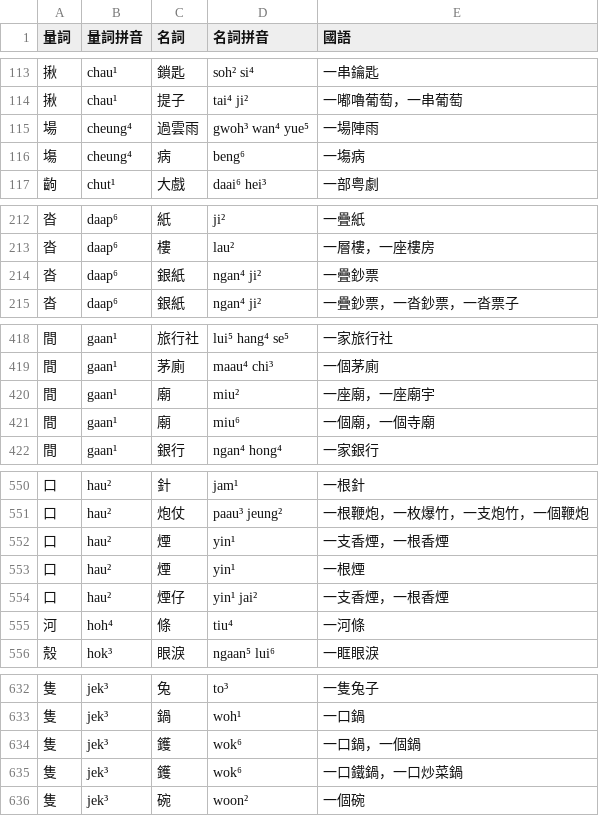
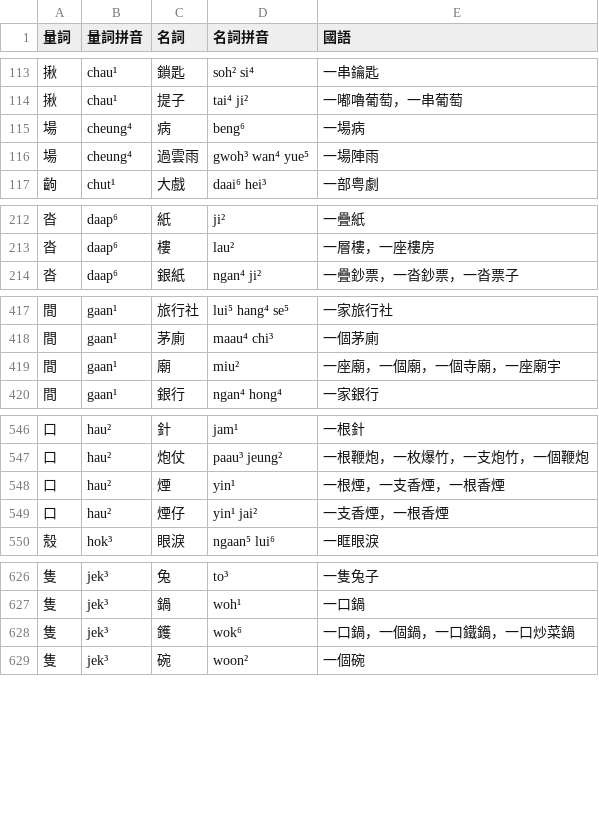
Before and after one commit to kfcd/yylc, a CSV file: dist/csv/劉錫祥/量詞搭配表_粵語量詞詞典.csv, drawn as a sheet; only a part is shown, gaps mark what is left out; the diff covers the shown part only.

```diff
--- a/dist/csv/劉錫祥/量詞搭配表_粵語量詞詞典.csv
+++ b/dist/csv/劉錫祥/量詞搭配表_粵語量詞詞典.csv
@@ -114,4 +114,4 @@
 揪,chau¹,提子,tai⁴ ji²,一嘟嚕葡萄，一串葡萄
+場,cheung⁴,病,beng⁶,一場病
 場,cheung⁴,過雲雨,gwoh³ wan⁴ yue⁵,一場陣雨
-塲,cheung⁴,病,beng⁶,一塲病
 齣,chut¹,大戲,daai⁶ hei³,一部粤劇
@@ -213,3 +213,2 @@
 沓,daap⁶,樓,lau²,一層樓，一座樓房
-沓,daap⁶,銀紙,ngan⁴ ji²,一疊鈔票
 沓,daap⁶,銀紙,ngan⁴ ji²,一疊鈔票，一沓鈔票，一沓票子
@@ -419,4 +418,3 @@
 間,gaan¹,茅廁,maau⁴ chi³,一個茅廁
-間,gaan¹,廟,miu²,一座廟，一座廟宇
-間,gaan¹,廟,miu⁶,一個廟，一個寺廟
+間,gaan¹,廟,miu²,一座廟，一個廟，一個寺廟，一座廟宇
 間,gaan¹,銀行,ngan⁴ hong⁴,一家銀行
@@ -551,6 +547,4 @@
 口,hau²,炮仗,paau³ jeung²,一根鞭炮，一枚爆竹，一支炮竹，一個鞭炮
-口,hau²,煙,yin¹,一支香煙，一根香煙
-口,hau²,煙,yin¹,一根煙
+口,hau²,煙,yin¹,一根煙，一支香煙，一根香煙
 口,hau²,煙仔,yin¹ jai²,一支香煙，一根香煙
-河,hoh⁴,條,tiu⁴,一河條
 殼,hok³,眼淚,ngaan⁵ lui⁶,一眶眼淚
@@ -633,4 +627,3 @@
 隻,jek³,鍋,woh¹,一口鍋
-隻,jek³,鑊,wok⁶,一口鍋，一個鍋
-隻,jek³,鑊,wok⁶,一口鐵鍋，一口炒菜鍋
+隻,jek³,鑊,wok⁶,一口鍋，一個鍋，一口鐵鍋，一口炒菜鍋
 隻,jek³,碗,woon²,一個碗
```
Also changed, not shown: 3 added rows, 5 removed rows and 2 edited cells elsewhere in this file, dist/csv/國際音標/量詞搭配表_粵語量詞詞典.csv, dist/csv/教院/量詞搭配表_粵語量詞詞典.csv, 31 other files.
